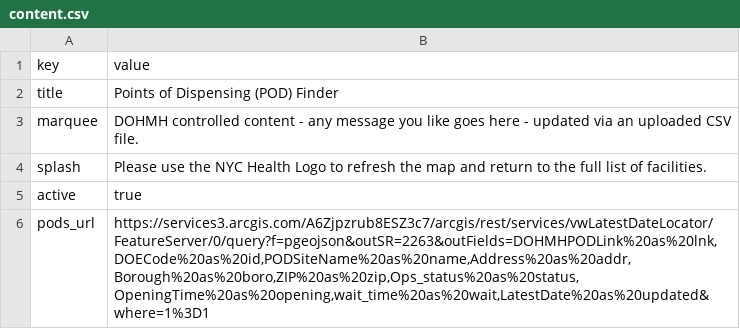
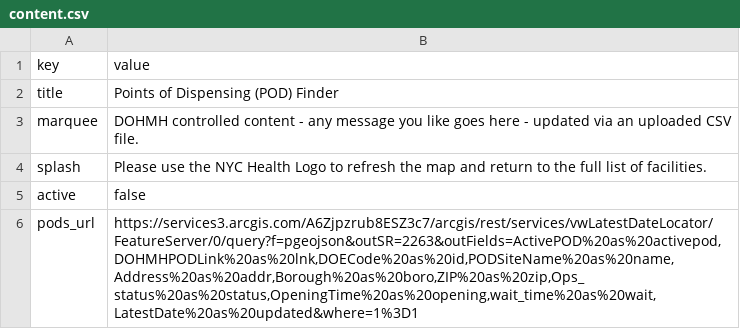
Before and after one commit to cmenedes/pods, a CSV file: src/data/content.csv, drawn as a sheet.

Commit message:
Add new requirements doc, Borough filters are first, adjust k313 label

```diff
--- a/src/data/content.csv
+++ b/src/data/content.csv
@@ -4,3 +4,3 @@ marquee,DOHMH controlled content - any message you like goes here - updated via
 splash,Please use the NYC Health Logo to refresh the map and return to the full list of facilities.
-active,true
-pods_url,"https://services3.arcgis.com/A6Zjpzrub8ESZ3c7/arcgis/rest/services/vwLatestDateLocator/FeatureServer/0/query?f=pgeojson&outSR=2263&outFields=DOHMHPODLink%20as%20lnk,DOECode%20as%20id,PODSiteName%20as%20name,Address%20as%20addr,Borough%20as%20boro,ZIP%20as%20zip,Ops_status%20as%20status,OpeningTime%20as%20opening,wait_time%20as%20wait,LatestDate%20as%20updated&where=1%3D1"
+active,false
+pods_url,"https://services3.arcgis.com/A6Zjpzrub8ESZ3c7/arcgis/rest/services/vwLatestDateLocator/FeatureServer/0/query?f=pgeojson&outSR=2263&outFields=ActivePOD%20as%20activepod,DOHMHPODLink%20as%20lnk,DOECode%20as%20id,PODSiteName%20as%20name,Address%20as%20addr,Borough%20as%20boro,ZIP%20as%20zip,Ops_status%20as%20status,OpeningTime%20as%20opening,wait_time%20as%20wait,LatestDate%20as%20updated&where=1%3D1"
```
Also changed, not shown: 5 other files.
